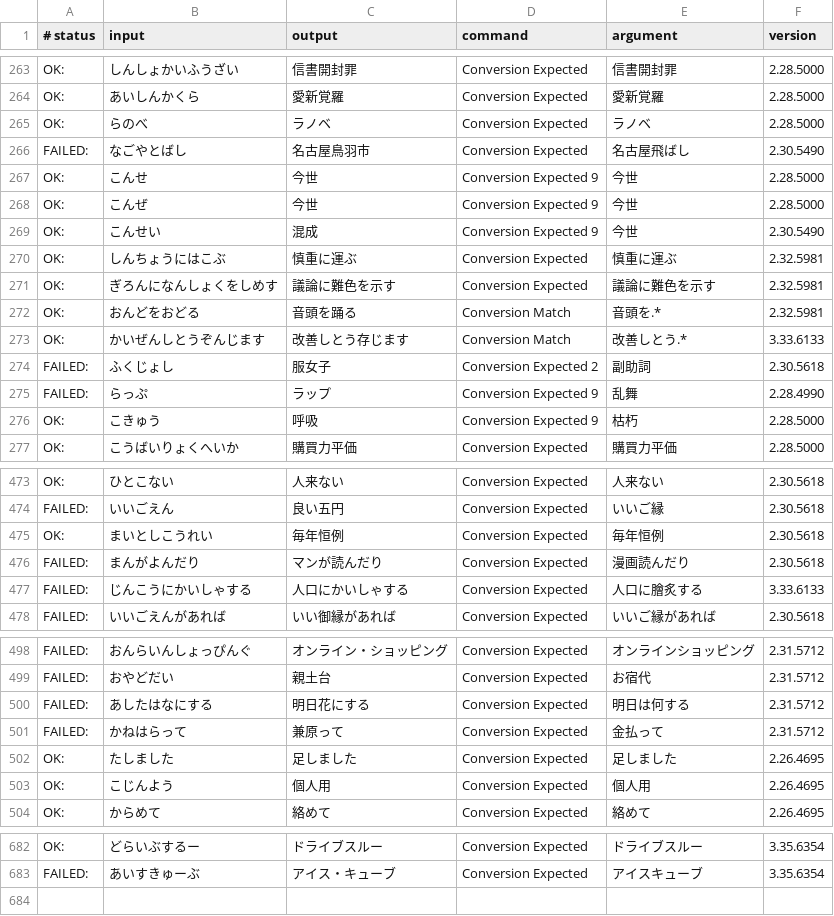
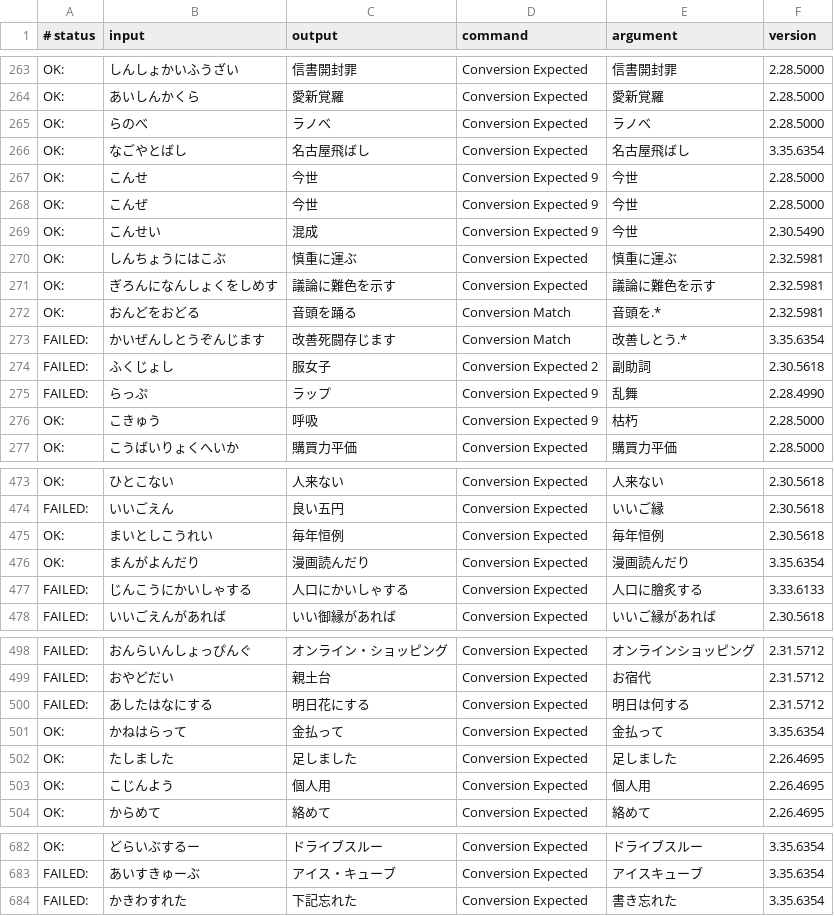
Before and after one commit to google/mozc, a TSV file: src/data/dictionary_oss/evaluation.tsv, drawn as a sheet; only a part is shown, gaps mark what is left out; the diff covers the shown part only.

```diff
--- a/src/data/dictionary_oss/evaluation.tsv
+++ b/src/data/dictionary_oss/evaluation.tsv
@@ -265,3 +265,3 @@ OK:	あいしんかくら	愛新覚羅	Conversion Expected	愛新覚羅	2.28.500
 OK:	らのべ	ラノベ	Conversion Expected	ラノベ	2.28.5000
-FAILED:	なごやとばし	名古屋鳥羽市	Conversion Expected	名古屋飛ばし	2.30.5490
+OK:	なごやとばし	名古屋飛ばし	Conversion Expected	名古屋飛ばし	3.35.6354
 OK:	こんせ	今世	Conversion Expected 9	今世	2.28.5000
@@ -272,3 +272,3 @@ OK:	ぎろんになんしょくをしめす	議論に難色を示す	Conversion
 OK:	おんどをおどる	音頭を踊る	Conversion Match	音頭を.*	2.32.5981
-OK:	かいぜんしとうぞんじます	改善しとう存じます	Conversion Match	改善しとう.*	3.33.6133
+FAILED:	かいぜんしとうぞんじます	改善死闘存じます	Conversion Match	改善しとう.*	3.35.6354
 FAILED:	ふくじょし	服女子	Conversion Expected 2	副助詞	2.30.5618
@@ -475,3 +475,3 @@ FAILED:	いいごえん	良い五円	Conversion Expected	いいご縁	2.30.5618
 OK:	まいとしこうれい	毎年恒例	Conversion Expected	毎年恒例	2.30.5618
-FAILED:	まんがよんだり	マンが読んだり	Conversion Expected	漫画読んだり	2.30.5618
+OK:	まんがよんだり	漫画読んだり	Conversion Expected	漫画読んだり	3.35.6354
 FAILED:	じんこうにかいしゃする	人口にかいしゃする	Conversion Expected	人口に膾炙する	3.33.6133
@@ -500,3 +500,3 @@ FAILED:	おやどだい	親土台	Conversion Expected	お宿代	2.31.5712
 FAILED:	あしたはなにする	明日花にする	Conversion Expected	明日は何する	2.31.5712
-FAILED:	かねはらって	兼原って	Conversion Expected	金払って	2.31.5712
+OK:	かねはらって	金払って	Conversion Expected	金払って	3.35.6354
 OK:	たしました	足しました	Conversion Expected	足しました	2.26.4695
@@ -683 +683,2 @@ OK:	どらいぶするー	ドライブスルー	Conversion Expected	ドライブ
 FAILED:	あいすきゅーぶ	アイス・キューブ	Conversion Expected	アイスキューブ	3.35.6354
+FAILED:	かきわすれた	下記忘れた	Conversion Expected	書き忘れた	3.35.6354
```
Also changed, not shown: 57 edited cells elsewhere in this file, 3 other files.
